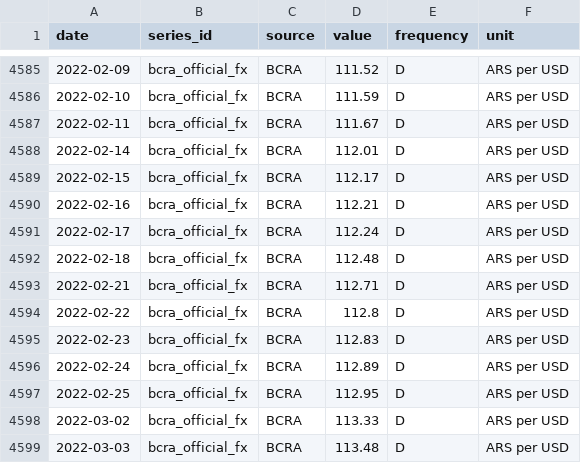
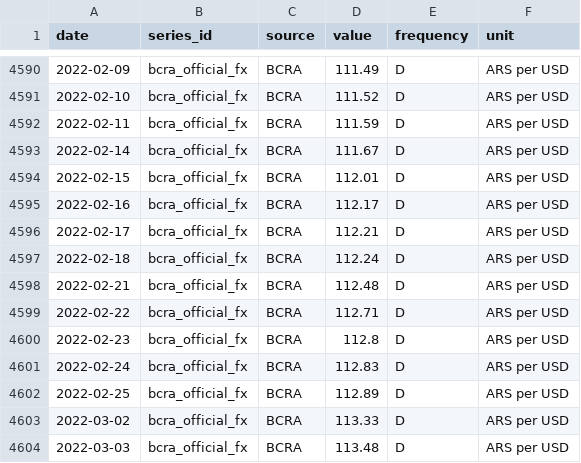
Before and after one commit to TorradoSantiago/Landing-Consulting, a CSV file: market_monitor/data/raw/bcra.csv, drawn as a sheet; only a part is shown, gaps mark what is left out; the diff covers the shown part only.

```diff
--- a/market_monitor/data/raw/bcra.csv
+++ b/market_monitor/data/raw/bcra.csv
@@ -4585,14 +4590,14 @@ date,series_id,source,value,frequency,unit
-2022-02-09,bcra_official_fx,BCRA,111.52,D,ARS per USD
-2022-02-10,bcra_official_fx,BCRA,111.59,D,ARS per USD
-2022-02-11,bcra_official_fx,BCRA,111.67,D,ARS per USD
-2022-02-14,bcra_official_fx,BCRA,112.01,D,ARS per USD
-2022-02-15,bcra_official_fx,BCRA,112.17,D,ARS per USD
-2022-02-16,bcra_official_fx,BCRA,112.21,D,ARS per USD
-2022-02-17,bcra_official_fx,BCRA,112.24,D,ARS per USD
-2022-02-18,bcra_official_fx,BCRA,112.48,D,ARS per USD
-2022-02-21,bcra_official_fx,BCRA,112.71,D,ARS per USD
-2022-02-22,bcra_official_fx,BCRA,112.8,D,ARS per USD
-2022-02-23,bcra_official_fx,BCRA,112.83,D,ARS per USD
-2022-02-24,bcra_official_fx,BCRA,112.89,D,ARS per USD
-2022-02-25,bcra_official_fx,BCRA,112.95,D,ARS per USD
+2022-02-09,bcra_official_fx,BCRA,111.49,D,ARS per USD
+2022-02-10,bcra_official_fx,BCRA,111.52,D,ARS per USD
+2022-02-11,bcra_official_fx,BCRA,111.59,D,ARS per USD
+2022-02-14,bcra_official_fx,BCRA,111.67,D,ARS per USD
+2022-02-15,bcra_official_fx,BCRA,112.01,D,ARS per USD
+2022-02-16,bcra_official_fx,BCRA,112.17,D,ARS per USD
+2022-02-17,bcra_official_fx,BCRA,112.21,D,ARS per USD
+2022-02-18,bcra_official_fx,BCRA,112.24,D,ARS per USD
+2022-02-21,bcra_official_fx,BCRA,112.48,D,ARS per USD
+2022-02-22,bcra_official_fx,BCRA,112.71,D,ARS per USD
+2022-02-23,bcra_official_fx,BCRA,112.8,D,ARS per USD
+2022-02-24,bcra_official_fx,BCRA,112.83,D,ARS per USD
+2022-02-25,bcra_official_fx,BCRA,112.89,D,ARS per USD
 2022-03-02,bcra_official_fx,BCRA,113.33,D,ARS per USD
```
Also changed, not shown: 15 added rows and 26 edited cells elsewhere in this file, market_monitor/data/features/feature_panel.csv, market_monitor/data/processed/monthly_long.csv, 16 other files.
